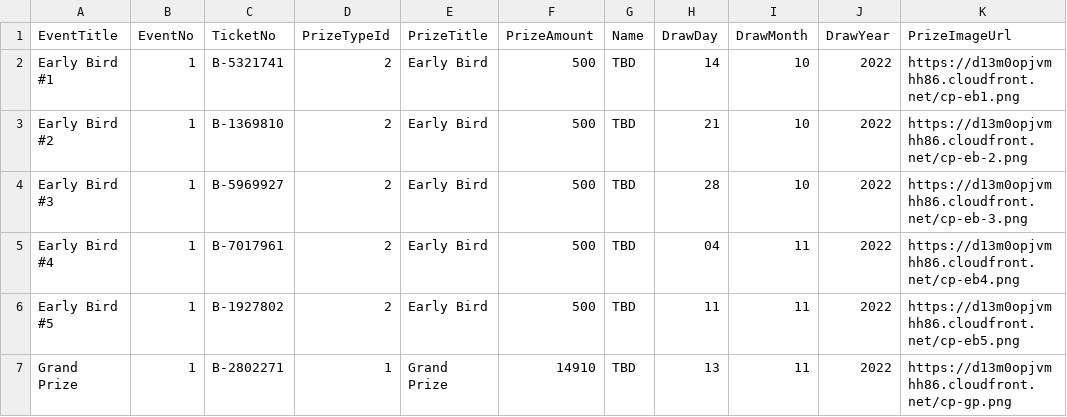
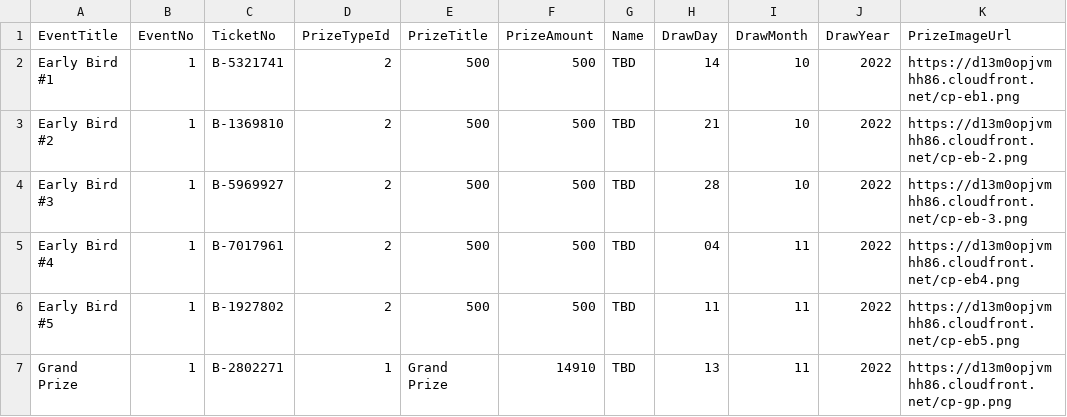
Before and after one commit to LuxYogasegaran/winners-list, a CSV file: clearpathneraffle.5050central.com$winners.csv, drawn as a sheet.

Commit message:
Update clearpathneraffle.5050central.com$winners.csv

```diff
--- a/clearpathneraffle.5050central.com$winners.csv
+++ b/clearpathneraffle.5050central.com$winners.csv
@@ -1,7 +1,7 @@
 EventTitle,EventNo,TicketNo,PrizeTypeId,PrizeTitle,PrizeAmount,Name,DrawDay,DrawMonth,DrawYear,PrizeImageUrl
-Early Bird #1,1,B-5321741,2,Early Bird,500,TBD,14,10,2022,https://d13m0opjvmhh86.cloudfront.net/cp-eb1.png
-Early Bird #2,1,B-1369810,2,Early Bird,500,TBD,21,10,2022,https://d13m0opjvmhh86.cloudfront.net/cp-eb-2.png
-Early Bird #3,1,B-5969927,2,Early Bird,500,TBD,28,10,2022,https://d13m0opjvmhh86.cloudfront.net/cp-eb-3.png
-Early Bird #4,1,B-7017961,2,Early Bird,500,TBD,04,11,2022,https://d13m0opjvmhh86.cloudfront.net/cp-eb4.png
-Early Bird #5,1,B-1927802,2,Early Bird,500,TBD,11,11,2022,https://d13m0opjvmhh86.cloudfront.net/cp-eb5.png
+Early Bird #1,1,B-5321741,2,500,500,TBD,14,10,2022,https://d13m0opjvmhh86.cloudfront.net/cp-eb1.png
+Early Bird #2,1,B-1369810,2,500,500,TBD,21,10,2022,https://d13m0opjvmhh86.cloudfront.net/cp-eb-2.png
+Early Bird #3,1,B-5969927,2,500,500,TBD,28,10,2022,https://d13m0opjvmhh86.cloudfront.net/cp-eb-3.png
+Early Bird #4,1,B-7017961,2,500,500,TBD,04,11,2022,https://d13m0opjvmhh86.cloudfront.net/cp-eb4.png
+Early Bird #5,1,B-1927802,2,500,500,TBD,11,11,2022,https://d13m0opjvmhh86.cloudfront.net/cp-eb5.png
 Grand Prize,1,B-2802271,1,Grand Prize,14910,TBD,13,11,2022,https://d13m0opjvmhh86.cloudfront.net/cp-gp.png
```
